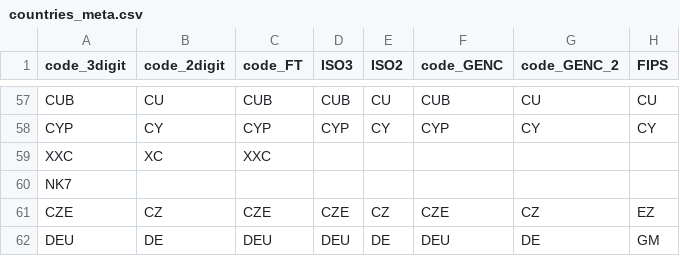
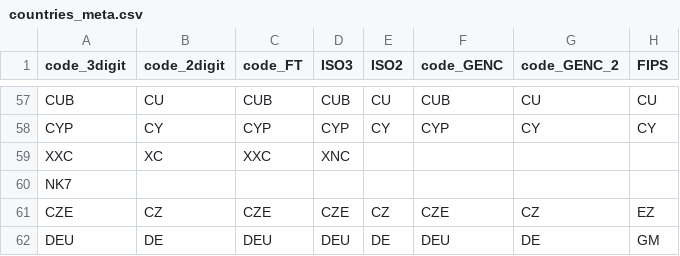
Before and after one commit to miotomita/meta, a CSV file: countries_meta.csv, drawn as a sheet; only a part is shown, gaps mark what is left out; the diff names each change by its address in the sheet, - before the commit and + after, or states it on an @@ line.

Commit message:
Update countries_meta.csv

```diff
--- a/countries_meta.csv
+++ b/countries_meta.csv
-D59 (ISO3): (empty)
+D59 (ISO3): XNC
```
